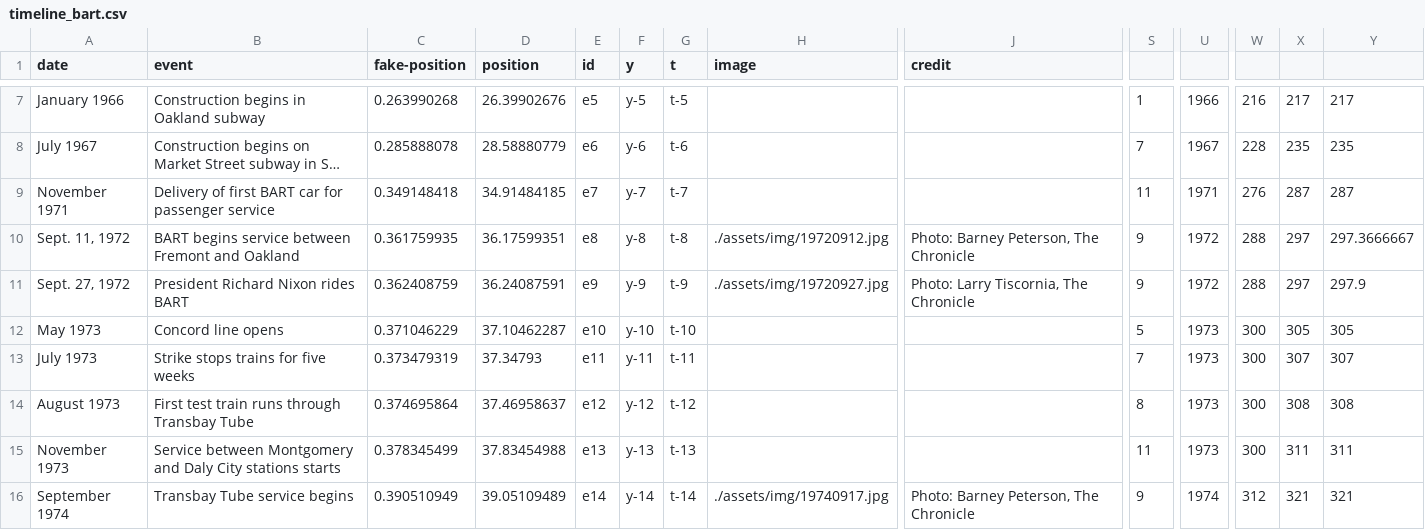
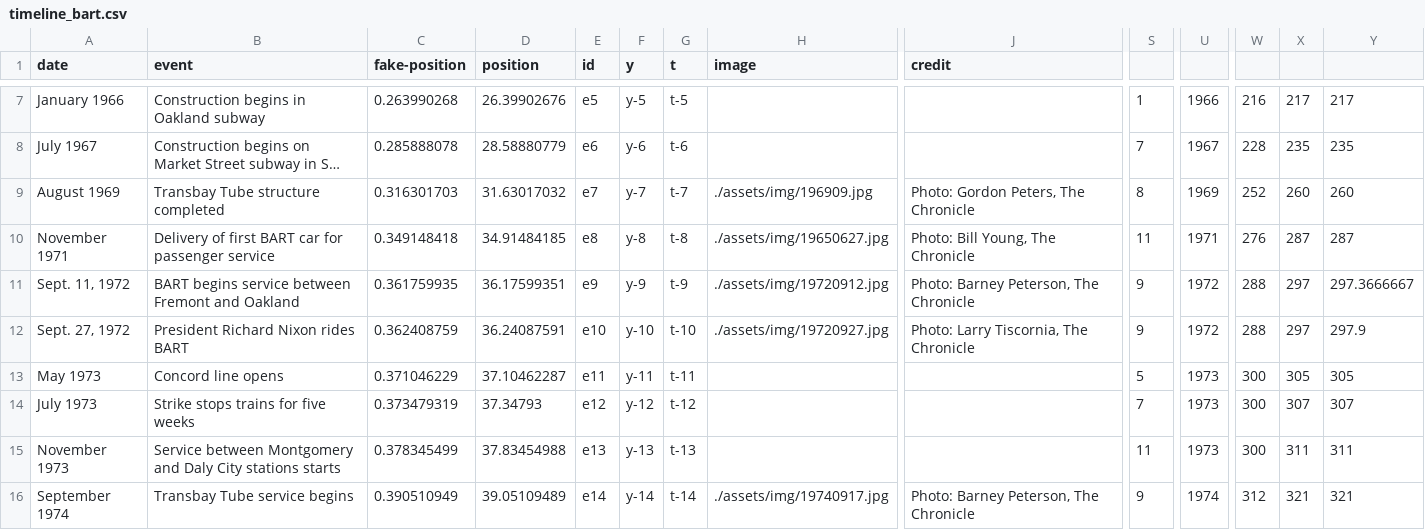
Before and after one commit to sfchronicle/bart-timeline, a CSV file: data/timeline_bart.csv, drawn as a sheet; only a part is shown, gaps mark what is left out; long unchanged cells end in …; removed rows and columns are numbered as before the commit, all else as after; rows hold the shown columns only; the diff covers the shown part only; the diff names each change by its address in the sheet, - before the commit and + after, or states it on an @@ line.

```diff
--- a/data/timeline_bart.csv
+++ b/data/timeline_bart.csv
+row 9: August 1969 | Transbay Tube structure completed | 0.316301703 | 31.63017032 | e7 | y-7 | t-7 | ./assets/img/196909.jpg | Photo: Gordon Peters, The Chronicle | 8 | 1969 | 252 | 260 | 260
-E10 (id): e7
+E10 (id): e8
-F10 (y): y-7
+F10 (y): y-8
-G10 (t): t-7
+G10 (t): t-8
-H10 (image): (empty)
+H10 (image): ./assets/img/19650627.jpg
-J10 (credit): (empty)
+J10 (credit): Photo: Bill Young, The Chronicle
-E11 (id): e8
+E11 (id): e9
-F11 (y): y-8
+F11 (y): y-9
-G11 (t): t-8
+G11 (t): t-9
-E12 (id): e9
+E12 (id): e10
-F12 (y): y-9
+F12 (y): y-10
-G12 (t): t-9
+G12 (t): t-10
-E13 (id): e10
+E13 (id): e11
-F13 (y): y-10
+F13 (y): y-11
-G13 (t): t-10
+G13 (t): t-11
-E14 (id): e11
+E14 (id): e12
-F14 (y): y-11
+F14 (y): y-12
-G14 (t): t-11
+G14 (t): t-12
-row 14: August 1973 | First test train runs through Transbay Tube | 0.374695864 | 37.46958637 | e12 | y-12 | t-12 |  |  | 8 | 1973 | 300 | 308 | 308
```
Also changed, not shown: 14 edited cells elsewhere in this file, 1 other file.
